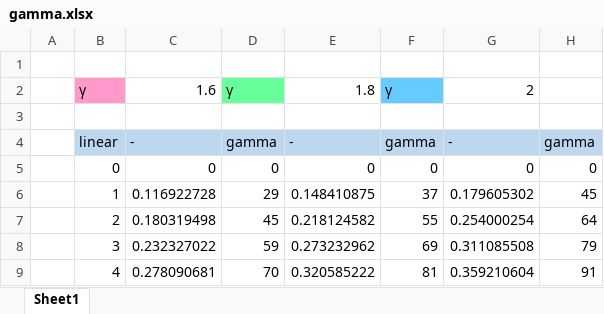
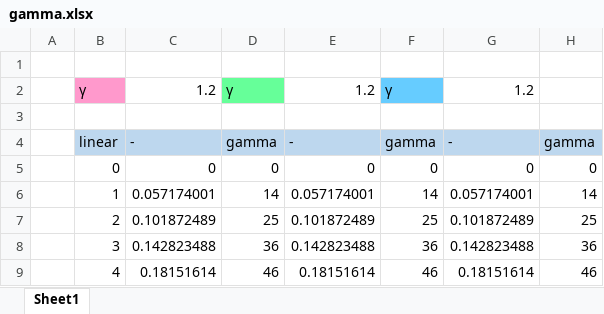
Before and after one commit to hra1129/TangCartMSX, an Excel workbook: RTL/tangnano20k_vdp_cartridge_rev2_step1/src/th9958/doc/gamma.xlsx, sheet Sheet1, drawn as a sheet; only a part is shown; values as stored, in another font and other column widths than the file's, no borders; the diff covers the shown part only; the diff names each change by its address in the sheet, - before the commit and + after, or states it on an @@ line.

```diff
--- a/RTL/tangnano20k_vdp_cartridge_rev2_step1/src/th9958/doc/gamma.xlsx (sheet Sheet1)
+++ b/RTL/tangnano20k_vdp_cartridge_rev2_step1/src/th9958/doc/gamma.xlsx (sheet Sheet1)
-C2: 1.6
+C2: 1.2
-E2: 1.8
+E2: 1.2
-G2: 2
+G2: 1.2
-C6: 0.116922728
+C6: 0.057174001
-D6: 29
+D6: 14
-E6: 0.148410875
+E6: 0.057174001
-F6: 37
+F6: 14
-G6: 0.179605302
+G6: 0.057174001
-H6: 45
+H6: 14
-C7: 0.180319498
+C7: 0.101872489
-D7: 45
+D7: 25
-E7: 0.218124582
+E7: 0.101872489
-F7: 55
+F7: 25
-G7: 0.254000254
+G7: 0.101872489
-H7: 64
+H7: 25
-C8: 0.232327022
+C8: 0.142823488
-D8: 59
+D8: 36
-E8: 0.273232962
+E8: 0.142823488
-F8: 69
+F8: 36
-G8: 0.311085508
+G8: 0.142823488
-H8: 79
+H8: 36
-C9: 0.278090681
+C9: 0.18151614
-D9: 70
+D9: 46
-E9: 0.320585222
+E9: 0.18151614
-F9: 81
+F9: 46
-G9: 0.359210604
+G9: 0.18151614
-H9: 91
+H9: 46
```
Also changed, not shown: 156 edited cells elsewhere in this sheet, 25 other files.
